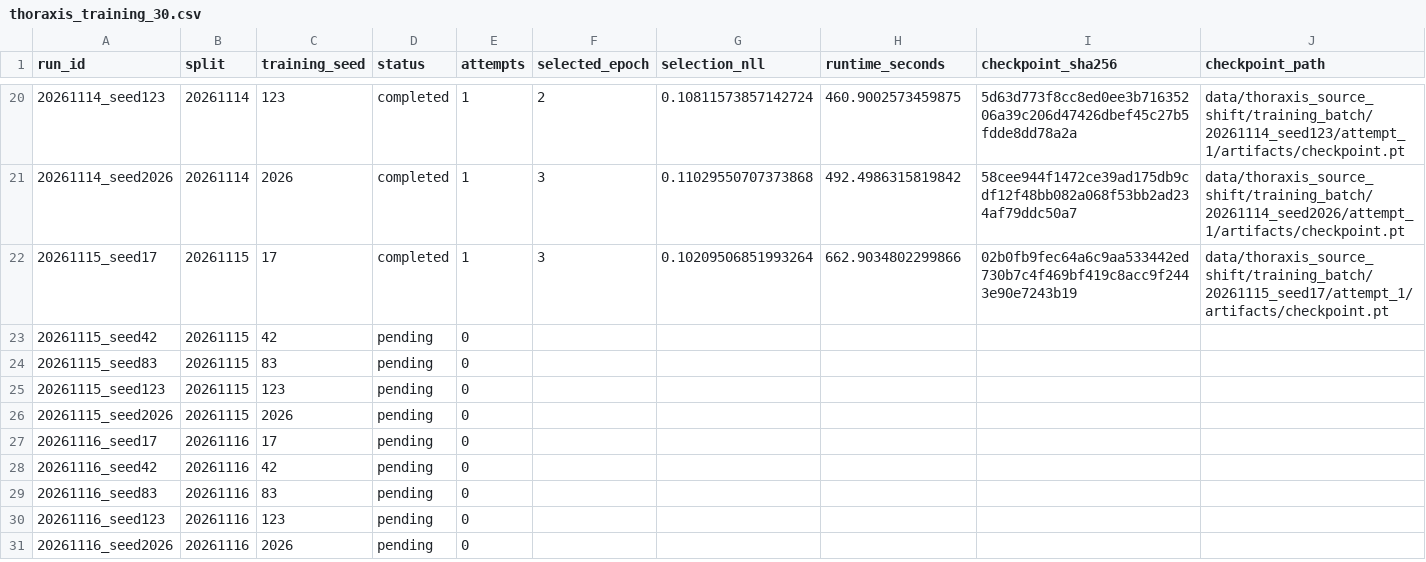
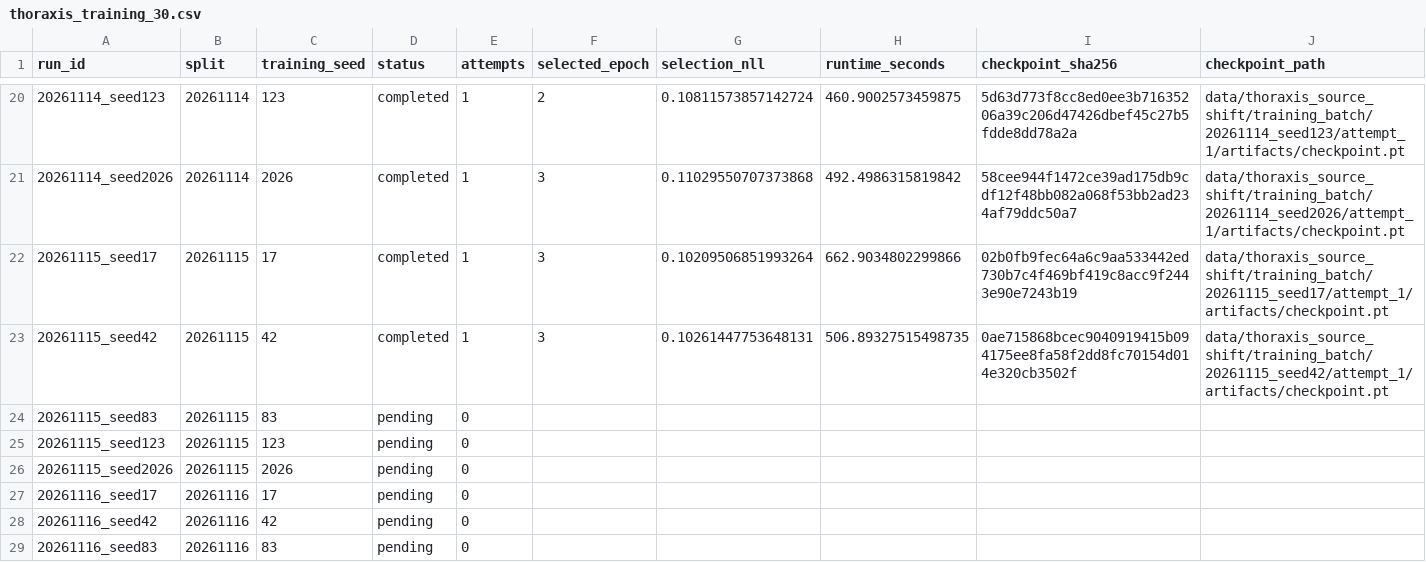
Before and after one commit to paploooov/medical-ai-reliability-lab, a CSV file: reports/original_512/thoraxis_training_30.csv, drawn as a sheet; only a part is shown, gaps mark what is left out; the shorter side is filled out with more unchanged rows; the diff names each change by its address in the sheet, - before the commit and + after, or states it on an @@ line.

Commit message:
Save THORAXIS batch training progress (no test inference)

```diff
--- a/reports/original_512/thoraxis_training_30.csv
+++ b/reports/original_512/thoraxis_training_30.csv
-D23 (status): pending
+D23 (status): completed
-E23 (attempts): 0
+E23 (attempts): 1
-F23 (selected_epoch): (empty)
+F23 (selected_epoch): 3
-G23 (selection_nll): (empty)
+G23 (selection_nll): 0.10261447753648131
-H23 (runtime_seconds): (empty)
+H23 (runtime_seconds): 506.89327515498735
-I23 (checkpoint_sha256): (empty)
+I23 (checkpoint_sha256): 0ae715868bcec9040919415b094175ee8fa58f2dd8fc70154d014e320cb3502f
-J23 (checkpoint_path): (empty)
+J23 (checkpoint_path): data/thoraxis_source_shift/training_batch/20261115_seed42/attempt_1/artifacts/checkpoint.pt
```
Also changed, not shown: 2 other files.
